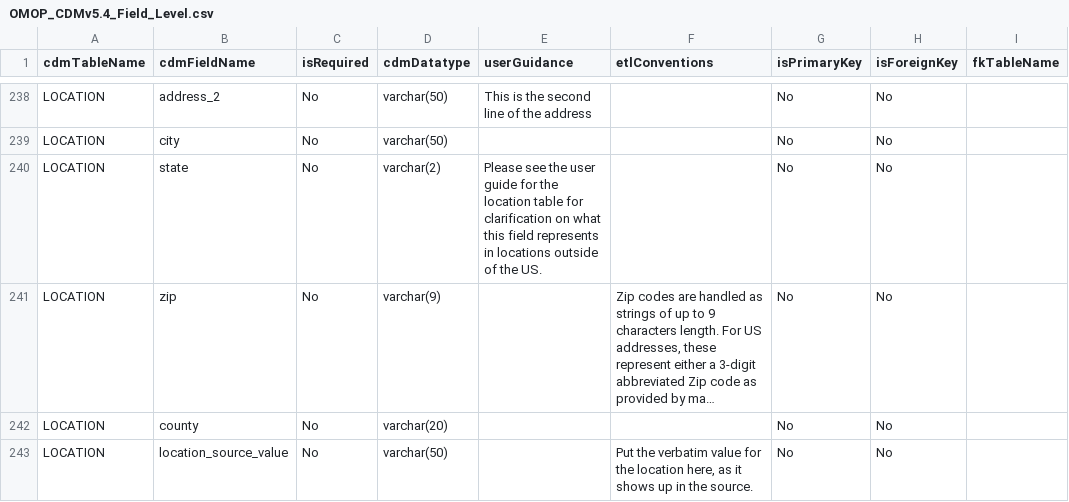
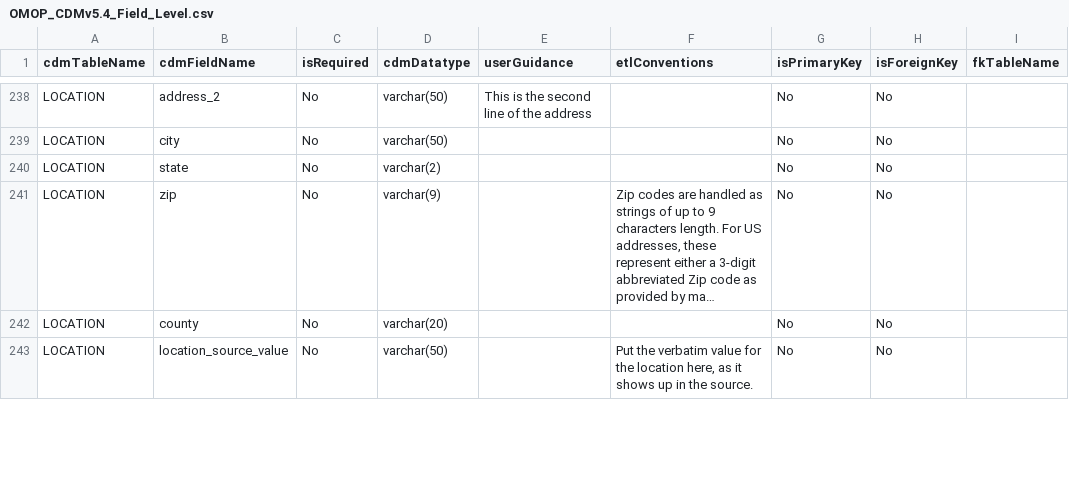
Before and after one commit to OHDSI/CommonDataModel, a CSV file: inst/csv/OMOP_CDMv5.4_Field_Level.csv, drawn as a sheet; only a part is shown, gaps mark what is left out; long unchanged cells end in …; the diff covers the shown part only; the diff names each change by its address in the sheet, - before the commit and + after, or states it on an @@ line.

```diff
--- a/inst/csv/OMOP_CDMv5.4_Field_Level.csv
+++ b/inst/csv/OMOP_CDMv5.4_Field_Level.csv
-E240 (userGuidance): Please see the user guide for the location table for clarification on what this field represents in locations outside of the US.
+E240 (userGuidance): (empty)
```
Also changed, not shown: 2 added rows, 2 removed rows, 2 moved rows and 60 edited cells elsewhere in this file, inst/csv/OMOP_CDMv5.3_Field_Level.csv, inst/csv/OMOP_CDMv5.4_Table_Level.csv, 51 other files.
